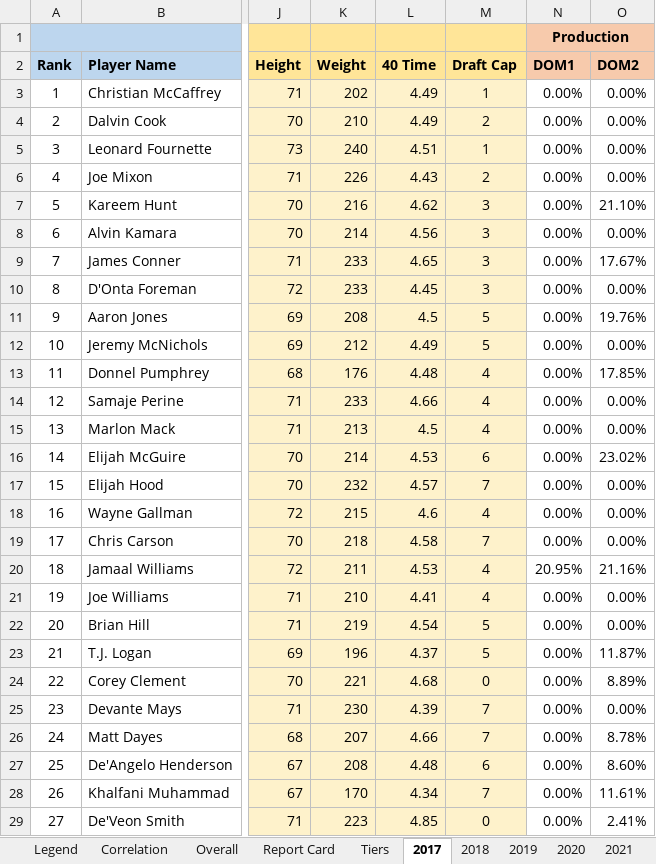
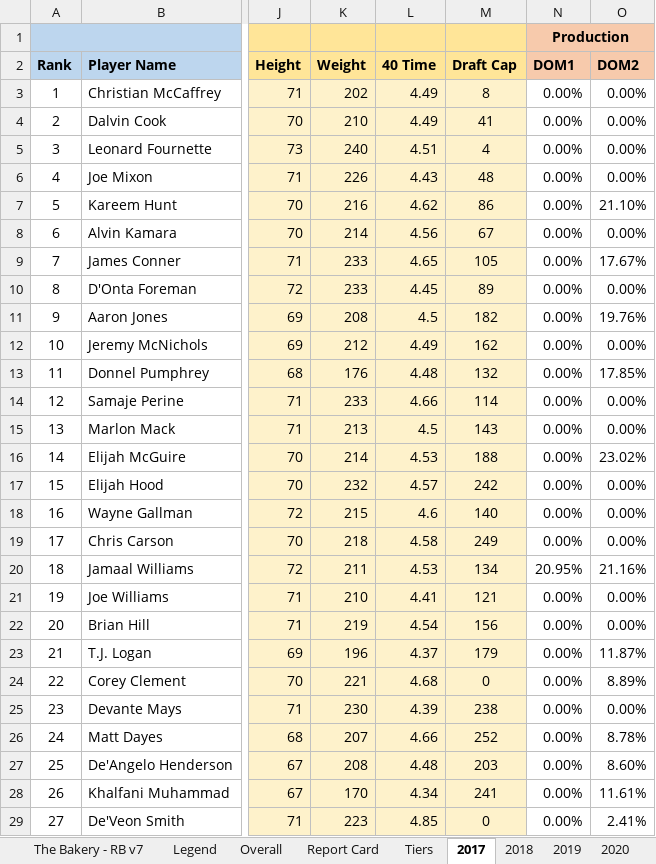
Before and after one commit to chdasiegel/Dynasty, an Excel workbook: data/Bakery/RB/The Bakery - RB v7.xlsx, sheet 2017, drawn as a sheet; only a part is shown, gaps mark what is left out; values as stored, in another font and other column widths than the file's, no borders; conditional formats not drawn; the diff names each change by its address in the sheet, - before the commit and + after, or states it on an @@ line.

```diff
--- a/data/Bakery/RB/The Bakery - RB v7.xlsx (sheet 2017)
+++ b/data/Bakery/RB/The Bakery - RB v7.xlsx (sheet 2017)
@@ sheet tab hidden: Correlation @@
-M3: 1
+M3: 8
-M4: 2
+M4: 41
-M5: 1
+M5: 4
-M6: 2
+M6: 48
-M7: 3
+M7: 86
-M8: 3
+M8: 67
-M9: 3
+M9: 105
-M10: 3
+M10: 89
-M11: 5
+M11: 182
-M12: 5
+M12: 162
-M13: 4
+M13: 132
-M14: 4
+M14: 114
-M15: 4
+M15: 143
-M16: 6
+M16: 188
-M17: 7
+M17: 242
-M18: 4
+M18: 140
-M19: 7
+M19: 249
-M20: 4
+M20: 134
-M21: 4
+M21: 121
-M22: 5
+M22: 156
-M23: 5
+M23: 179
-M25: 7
+M25: 238
-M26: 7
+M26: 252
-M27: 6
+M27: 203
-M28: 7
+M28: 241
```
Also changed, not shown: sheet Overall, sheet 2025, sheet 2019, sheet 2022, sheet 2021, sheet 2018, 4 more sheets, other sheet tabs, 40 other files.
